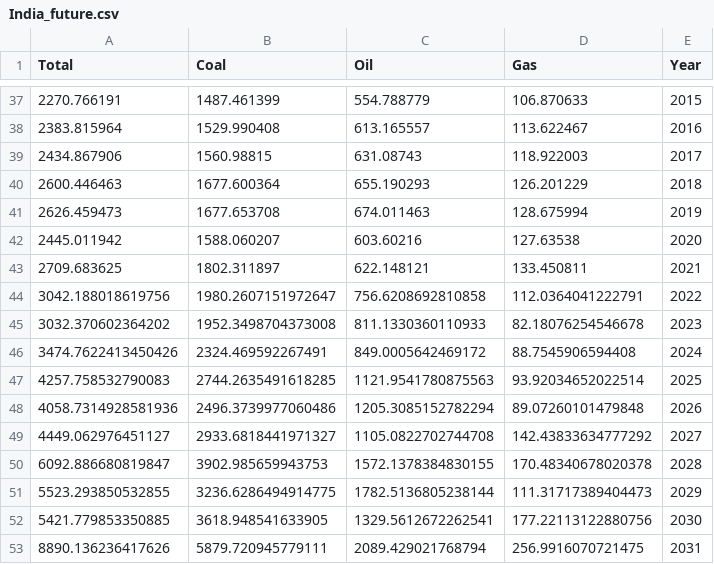
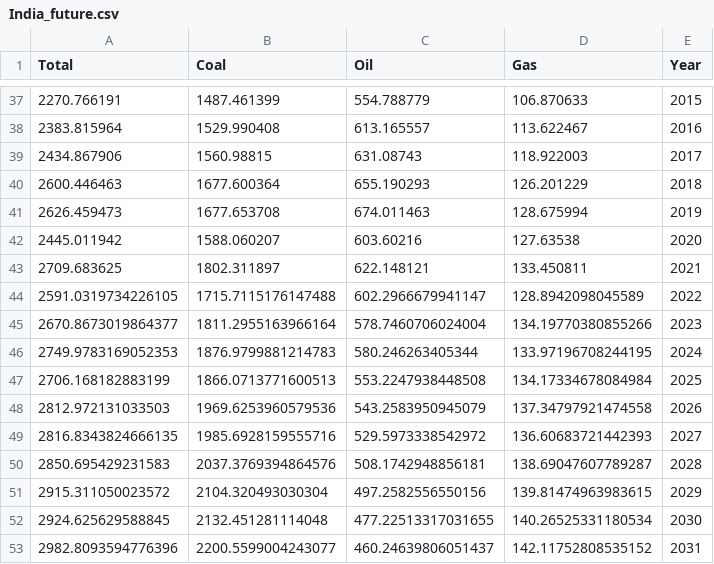
Before and after one commit to danilogiarlini/Global-CO2-Emission-Forecasting, a CSV file: Data/India_future.csv, drawn as a sheet; only a part is shown, gaps mark what is left out; removed rows and columns are numbered as before the commit, all else as after; the diff names each change by its address in the sheet, - before the commit and + after, or states it on an @@ line.

```diff
--- a/Data/India_future.csv
+++ b/Data/India_future.csv
-row 44: 3042.188018619756 | 1980.2607151972647 | 756.6208692810858 | 112.0364041222791 | 2022
-row 45: 3032.370602364202 | 1952.3498704373008 | 811.1330360110933 | 82.18076254546678 | 2023
-row 46: 3474.7622413450426 | 2324.469592267491 | 849.0005642469172 | 88.7545906594408 | 2024
-row 47: 4257.758532790083 | 2744.2635491618285 | 1121.9541780875563 | 93.92034652022514 | 2025
-row 48: 4058.7314928581936 | 2496.3739977060486 | 1205.3085152782294 | 89.07260101479848 | 2026
-row 49: 4449.062976451127 | 2933.6818441971327 | 1105.0822702744708 | 142.43833634777292 | 2027
-row 50: 6092.886680819847 | 3902.985659943753 | 1572.1378384830155 | 170.48340678020378 | 2028
-row 51: 5523.293850532855 | 3236.6286494914775 | 1782.5136805238144 | 111.31717389404473 | 2029
-row 52: 5421.779853350885 | 3618.948541633905 | 1329.5612672262541 | 177.22113122880756 | 2030
-row 53: 8890.136236417626 | 5879.720945779111 | 2089.429021768794 | 256.9916070721475 | 2031
+row 44: 2591.0319734226105 | 1715.7115176147488 | 602.2966679941147 | 128.8942098045589 | 2022
+row 45: 2670.8673019864377 | 1811.2955163966164 | 578.7460706024004 | 134.19770380855266 | 2023
+row 46: 2749.9783169052353 | 1876.9799881214783 | 580.246263405344 | 133.97196708244195 | 2024
+row 47: 2706.168182883199 | 1866.0713771600513 | 553.2247938448508 | 134.17334678084984 | 2025
+row 48: 2812.972131033503 | 1969.6253960579536 | 543.2583950945079 | 137.34797921474558 | 2026
+row 49: 2816.8343824666135 | 1985.6928159555716 | 529.5973338542972 | 136.60683721442393 | 2027
+row 50: 2850.695429231583 | 2037.3769394864576 | 508.1742948856181 | 138.69047607789287 | 2028
+row 51: 2915.311050023572 | 2104.320493030304 | 497.2582556550156 | 139.81474963983615 | 2029
+row 52: 2924.625629588845 | 2132.451281114048 | 477.22513317031655 | 140.26525331180534 | 2030
+row 53: 2982.8093594776396 | 2200.5599004243077 | 460.24639806051437 | 142.11752808535152 | 2031
```
Also changed, not shown: Data/China_future.csv, Data/Senegal_future.csv, 4 other files.
